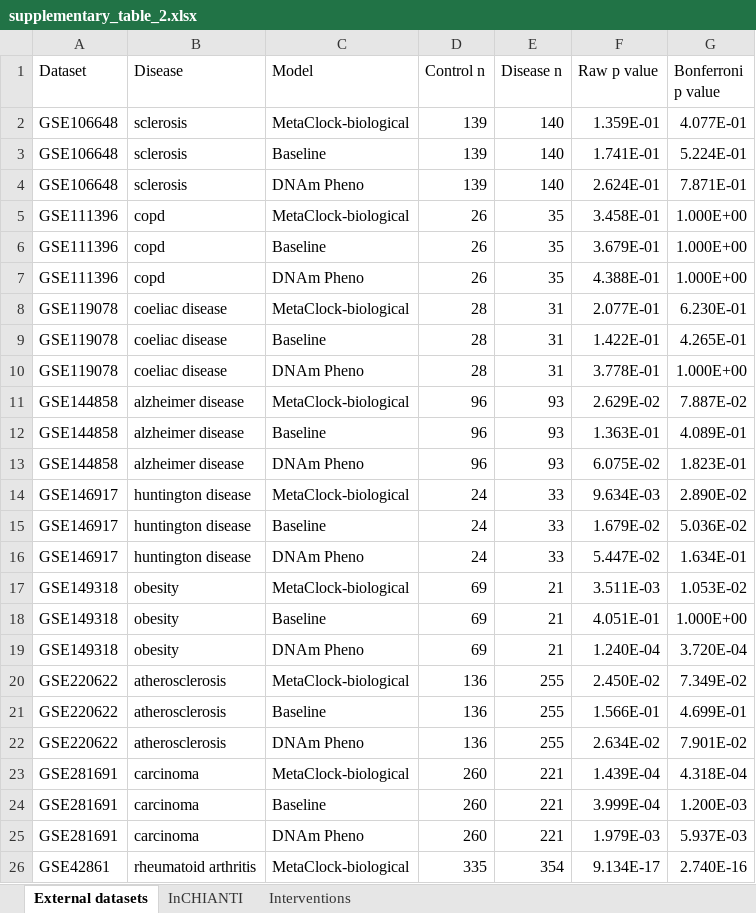
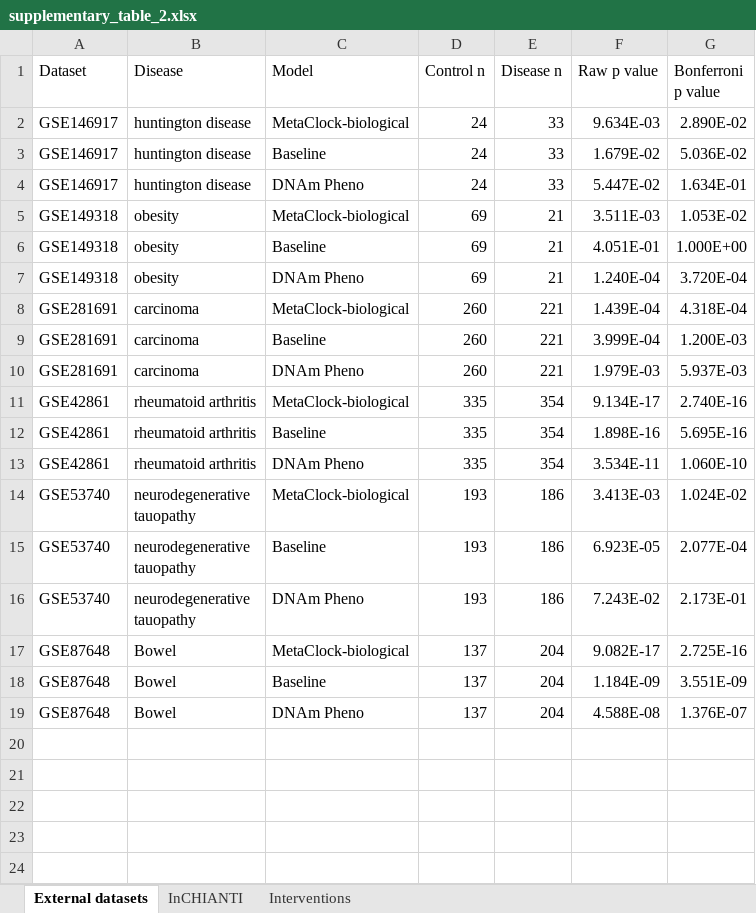
Before and after one commit to Sun-Aging-Lab/MetaClock, an Excel workbook: supplementary_table_2.xlsx, sheet External datasets, drawn as a sheet; only a part is shown; the shorter side is filled out with more unchanged rows; values as stored, in another font and other column widths than the file's, no borders; the diff covers the shown part only; the diff names each change by its address in the sheet, - before the commit and + after, or states it on an @@ line.

```diff
--- a/supplementary_table_2.xlsx (sheet External datasets)
+++ b/supplementary_table_2.xlsx (sheet External datasets)
-row 2: GSE106648 | sclerosis | MetaClock-biological | 139 | 140 | 1.359E-01 | 4.077E-01
-row 3: GSE106648 | sclerosis | Baseline | 139 | 140 | 1.741E-01 | 5.224E-01
-row 4: GSE106648 | sclerosis | DNAm Pheno | 139 | 140 | 2.624E-01 | 7.871E-01
-row 5: GSE111396 | copd | MetaClock-biological | 26 | 35 | 3.458E-01 | 1.000E+00
-row 6: GSE111396 | copd | Baseline | 26 | 35 | 3.679E-01 | 1.000E+00
-row 7: GSE111396 | copd | DNAm Pheno | 26 | 35 | 4.388E-01 | 1.000E+00
-row 8: GSE119078 | coeliac disease | MetaClock-biological | 28 | 31 | 2.077E-01 | 6.230E-01
-row 9: GSE119078 | coeliac disease | Baseline | 28 | 31 | 1.422E-01 | 4.265E-01
-row 10: GSE119078 | coeliac disease | DNAm Pheno | 28 | 31 | 3.778E-01 | 1.000E+00
-row 11: GSE144858 | alzheimer disease | MetaClock-biological | 96 | 93 | 2.629E-02 | 7.887E-02
-row 12: GSE144858 | alzheimer disease | Baseline | 96 | 93 | 1.363E-01 | 4.089E-01
-row 13: GSE144858 | alzheimer disease | DNAm Pheno | 96 | 93 | 6.075E-02 | 1.823E-01
-row 20: GSE220622 | atherosclerosis | MetaClock-biological | 136 | 255 | 2.450E-02 | 7.349E-02
-row 21: GSE220622 | atherosclerosis | Baseline | 136 | 255 | 1.566E-01 | 4.699E-01
-row 22: GSE220622 | atherosclerosis | DNAm Pheno | 136 | 255 | 2.634E-02 | 7.901E-02
```
Also changed, not shown: 12 removed rows elsewhere in this sheet, sheet InCHIANTI, sheet Interventions, supplementary_table_1.xlsx.
